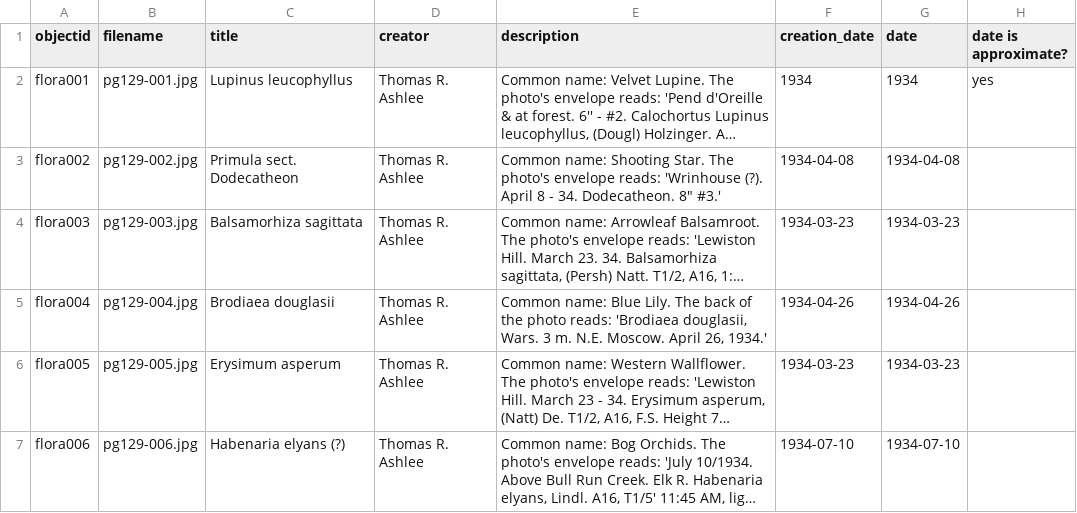
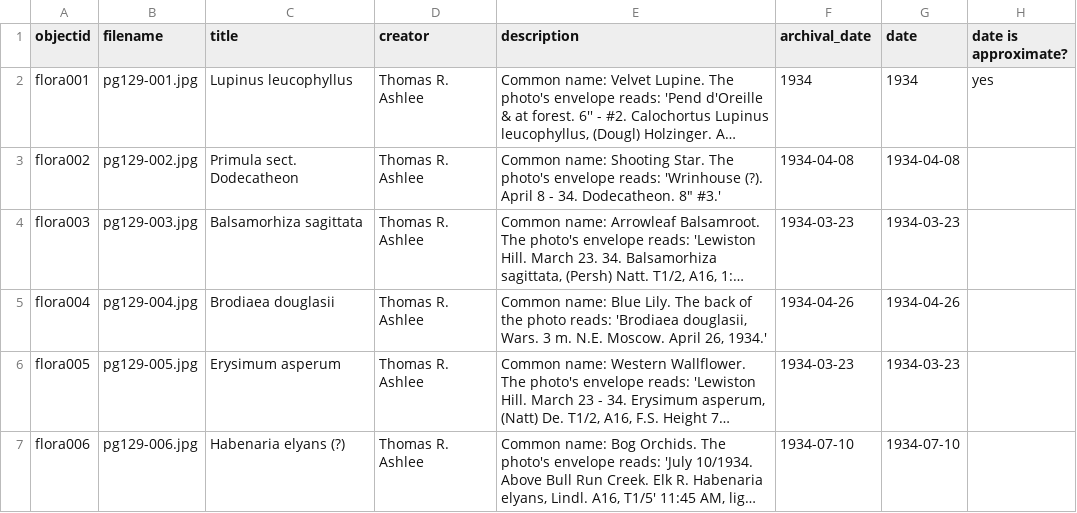
Before and after one commit to uidaholib/collectionbuilder-csv-template, a CSV file: _data/idahoflora.csv, drawn as a sheet; only a part is shown; long unchanged cells end in …; the diff names each change by its address in the sheet, - before the commit and + after, or states it on an @@ line.

Commit message:
change to archival date

```diff
--- a/_data/idahoflora.csv
+++ b/_data/idahoflora.csv
-F1: creation_date
+F1: archival_date
```
